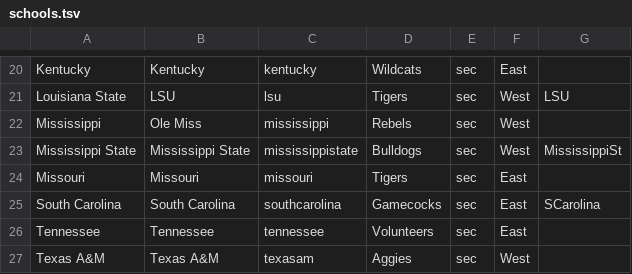
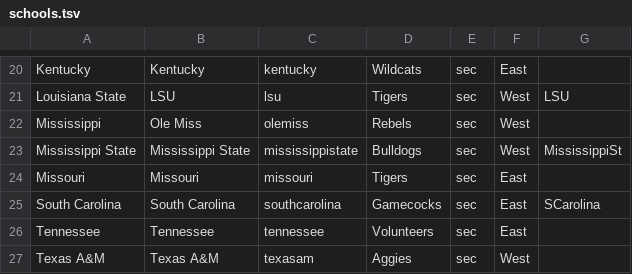
Before and after one commit to derrekc/drupal-sportsfan, a TSV file: data/schools.tsv, drawn as a sheet; only a part is shown, gaps mark what is left out.

Commit message:
mississippi ==> olemiss

```diff
--- a/data/schools.tsv
+++ b/data/schools.tsv
@@ -21,3 +21,3 @@ Kentucky	Kentucky	kentucky	Wildcats	sec	East
 Louisiana State	LSU	lsu	Tigers	sec	West	LSU
-Mississippi	Ole Miss	mississippi	Rebels	sec	West
+Mississippi	Ole Miss	olemiss	Rebels	sec	West
 Mississippi State	Mississippi State	mississippistate	Bulldogs	sec	West	MississippiSt
```
Also changed, not shown: 1 other file.
